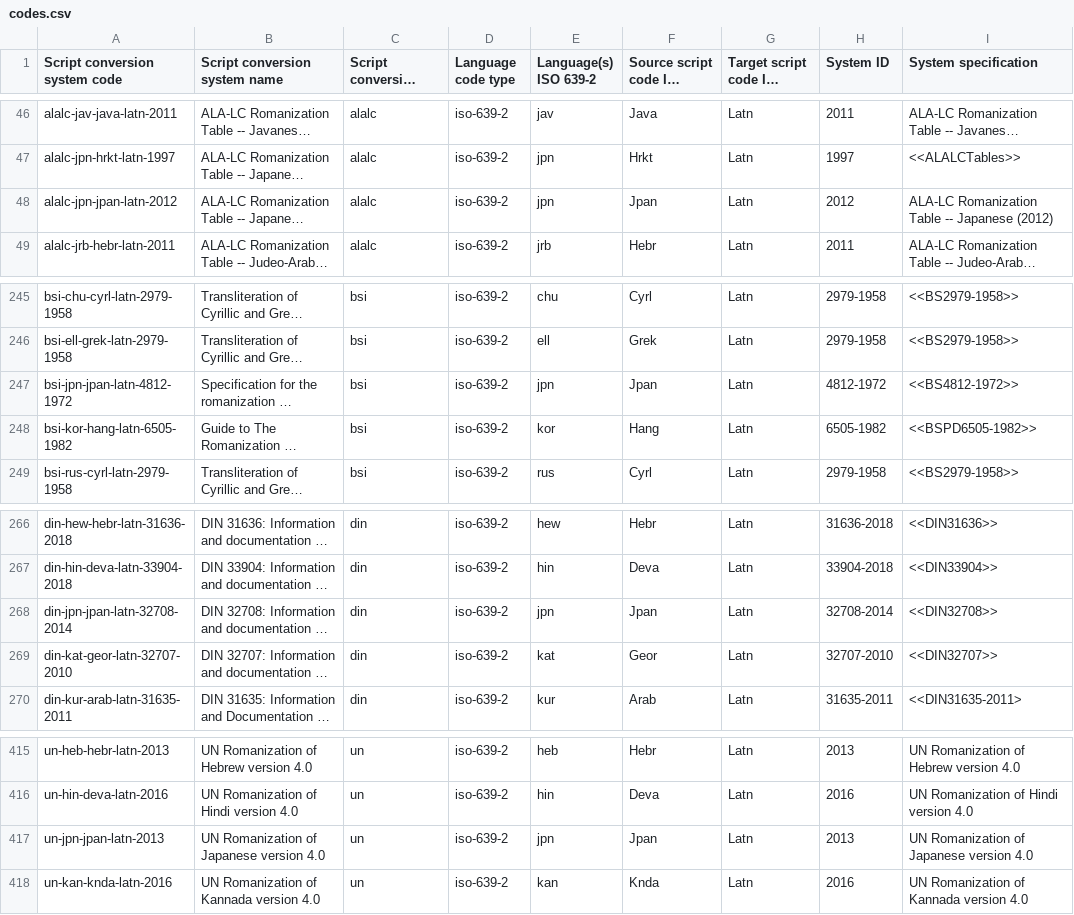
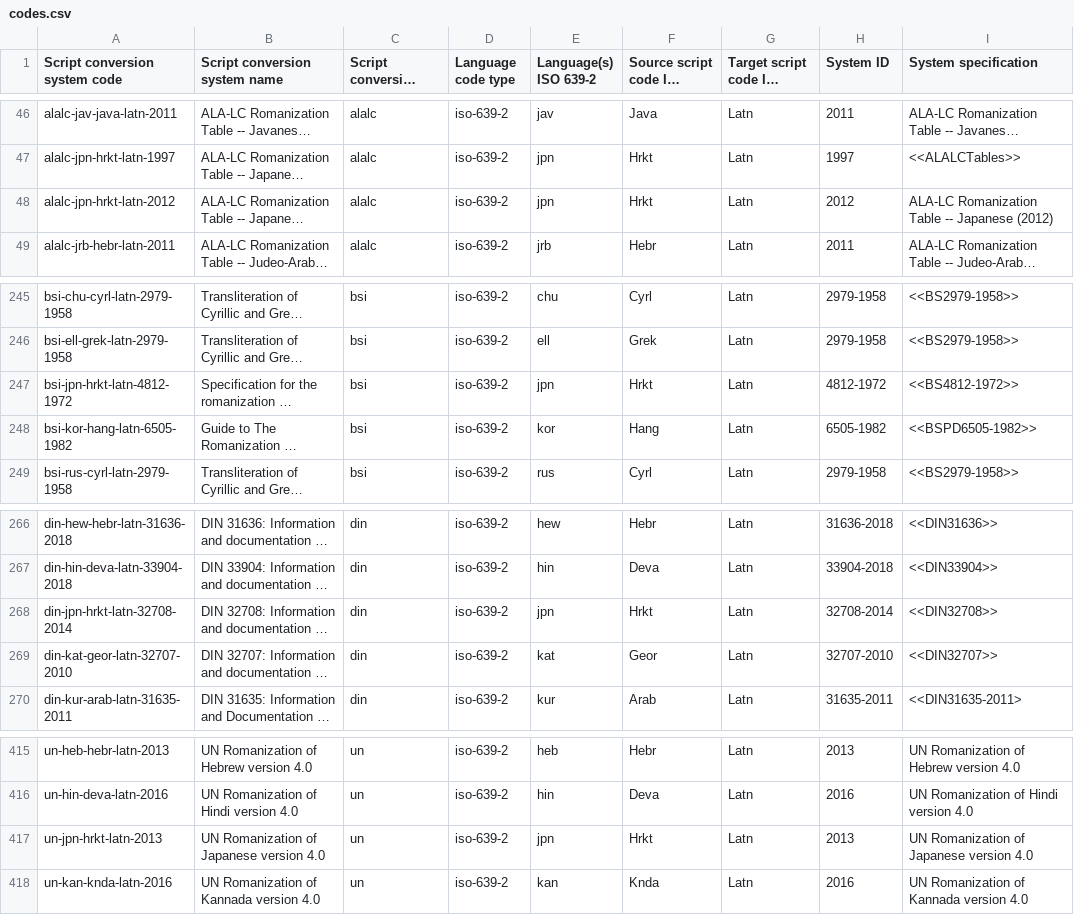
Before and after one commit to CalConnect/csd-transcription-systems, a CSV file: sources/data/codes.csv, drawn as a sheet; only a part is shown, gaps mark what is left out; long unchanged cells end in …; the diff names each change by its address in the sheet, - before the commit and + after, or states it on an @@ line.

Commit message:
Move all Jpan to Hrkt which is more descriptive of Kana script (excludes Han)

```diff
--- a/sources/data/codes.csv
+++ b/sources/data/codes.csv
-A48 (Script conversion system code): alalc-jpn-jpan-latn-2012
+A48 (Script conversion system code): alalc-jpn-hrkt-latn-2012
-F48 (Source script code ISO 15924): Jpan
+F48 (Source script code ISO 15924): Hrkt
-A247 (Script conversion system code): bsi-jpn-jpan-latn-4812-1972
+A247 (Script conversion system code): bsi-jpn-hrkt-latn-4812-1972
-F247 (Source script code ISO 15924): Jpan
+F247 (Source script code ISO 15924): Hrkt
-A268 (Script conversion system code): din-jpn-jpan-latn-32708-2014
+A268 (Script conversion system code): din-jpn-hrkt-latn-32708-2014
-F268 (Source script code ISO 15924): Jpan
+F268 (Source script code ISO 15924): Hrkt
-A417 (Script conversion system code): un-jpn-jpan-latn-2013
+A417 (Script conversion system code): un-jpn-hrkt-latn-2013
-F417 (Source script code ISO 15924): Jpan
+F417 (Source script code ISO 15924): Hrkt
```
